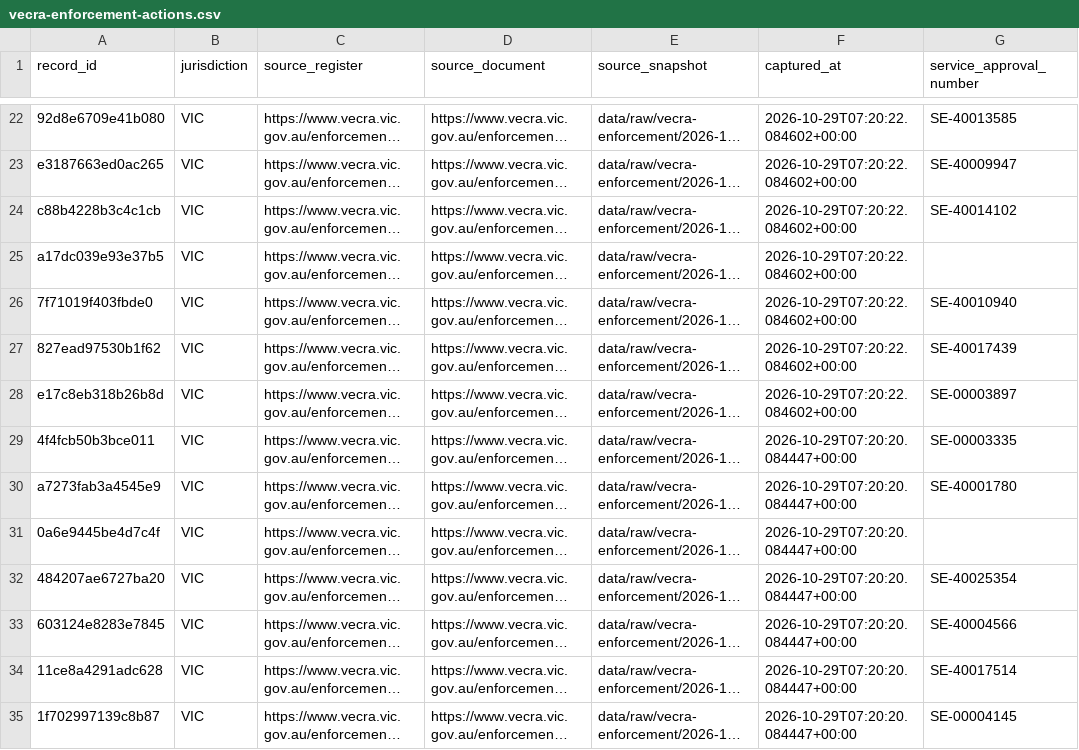
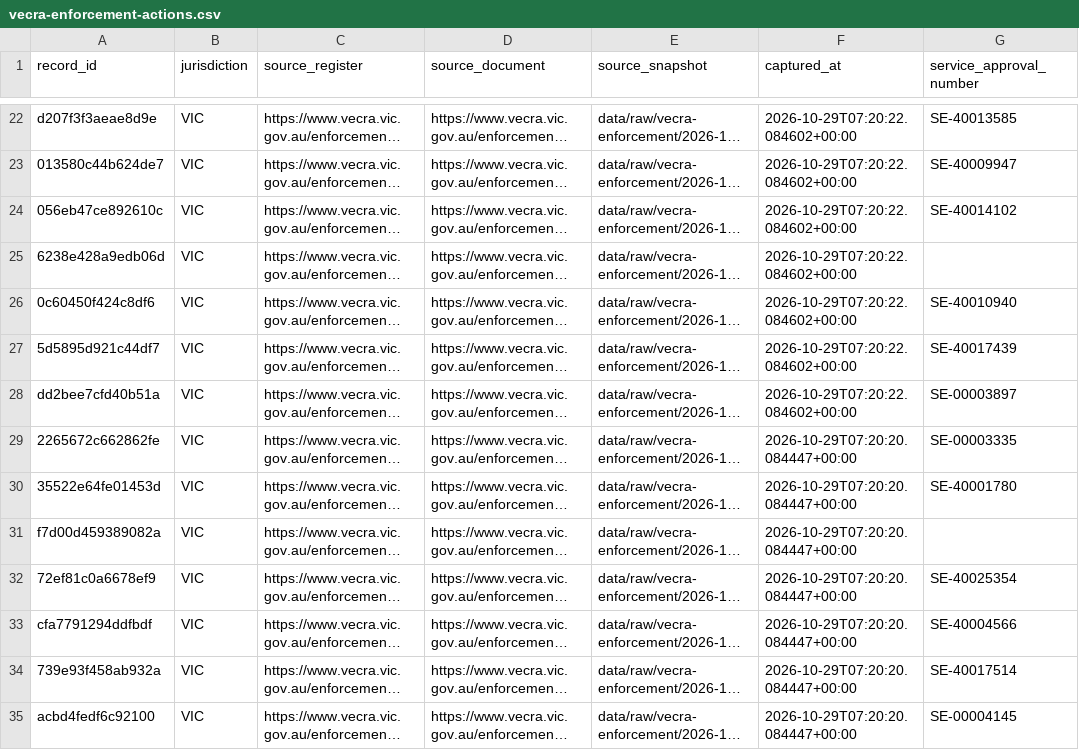
Before and after one commit to Jimmycarroll2021/Transparency-in-Care-Australia, a CSV file: data/processed/vecra-enforcement-actions.csv, drawn as a sheet; only a part is shown, gaps mark what is left out; long unchanged cells end in …; the diff covers the shown part only; the diff names each change by its address in the sheet, - before the commit and + after, or states it on an @@ line.

```diff
--- a/data/processed/vecra-enforcement-actions.csv
+++ b/data/processed/vecra-enforcement-actions.csv
-A22 (record_id): 92d8e6709e41b080
+A22 (record_id): d207f3f3aeae8d9e
-A23 (record_id): e3187663ed0ac265
+A23 (record_id): 013580c44b624de7
-A24 (record_id): c88b4228b3c4c1cb
+A24 (record_id): 056eb47ce892610c
-A25 (record_id): a17dc039e93e37b5
+A25 (record_id): 6238e428a9edb06d
-A26 (record_id): 7f71019f403fbde0
+A26 (record_id): 0c60450f424c8df6
-A27 (record_id): 827ead97530b1f62
+A27 (record_id): 5d5895d921c44df7
-A28 (record_id): e17c8eb318b26b8d
+A28 (record_id): dd2bee7cfd40b51a
-A29 (record_id): 4f4fcb50b3bce011
+A29 (record_id): 2265672c662862fe
-A30 (record_id): a7273fab3a4545e9
+A30 (record_id): 35522e64fe01453d
-A31 (record_id): 0a6e9445be4d7c4f
+A31 (record_id): f7d00d459389082a
-A32 (record_id): 484207ae6727ba20
+A32 (record_id): 72ef81c0a6678ef9
-A33 (record_id): 603124e8283e7845
+A33 (record_id): cfa7791294ddfbdf
-A34 (record_id): 11ce8a4291adc628
+A34 (record_id): 739e93f458ab932a
-A35 (record_id): 1f702997139c8b87
+A35 (record_id): acbd4fedf6c92100
```
Also changed, not shown: 159 edited cells elsewhere in this file, data/processed/cth-ccs-enforcement-actions.csv, data/processed/provider-abn.csv, 31 other files.
